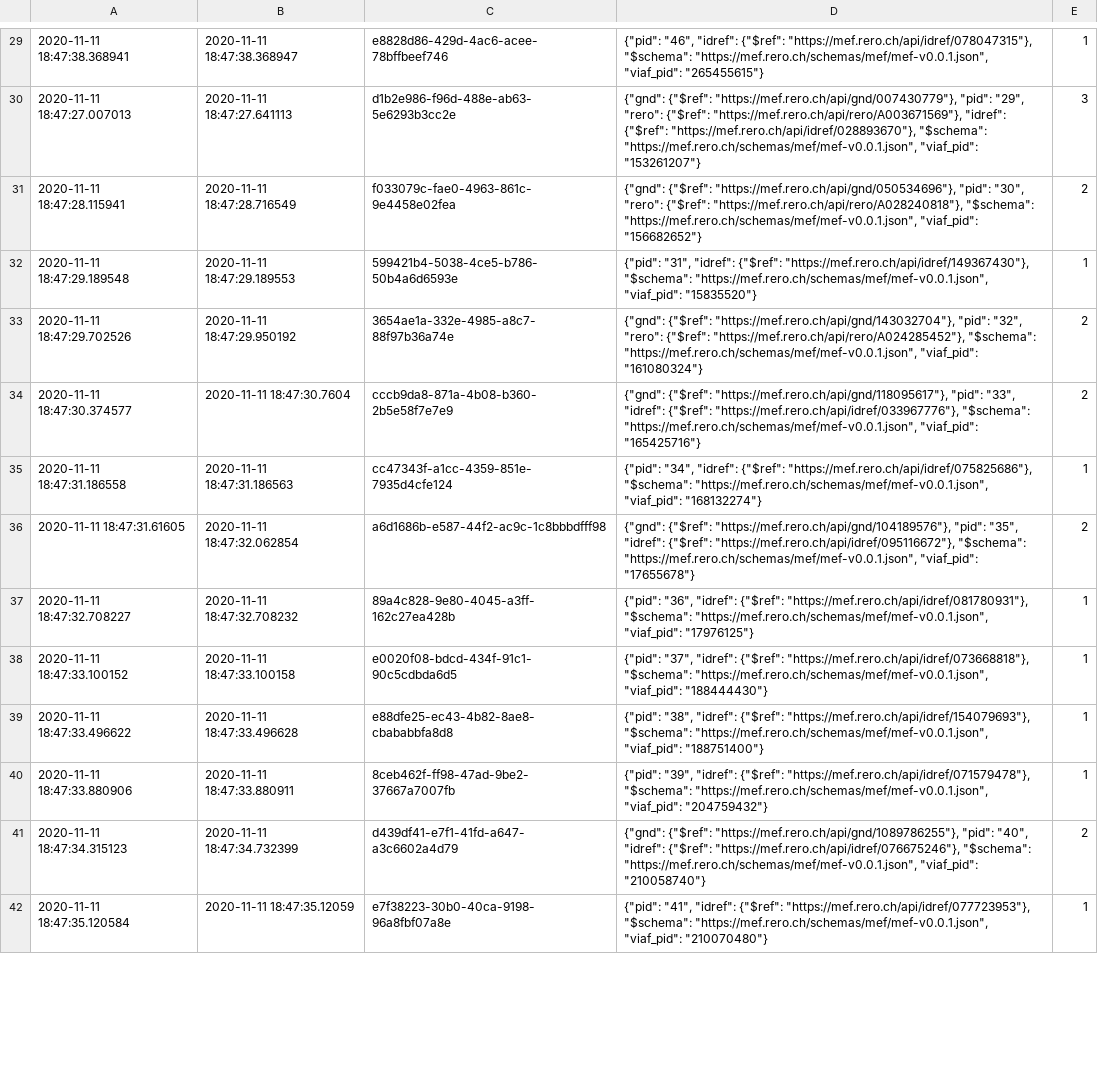
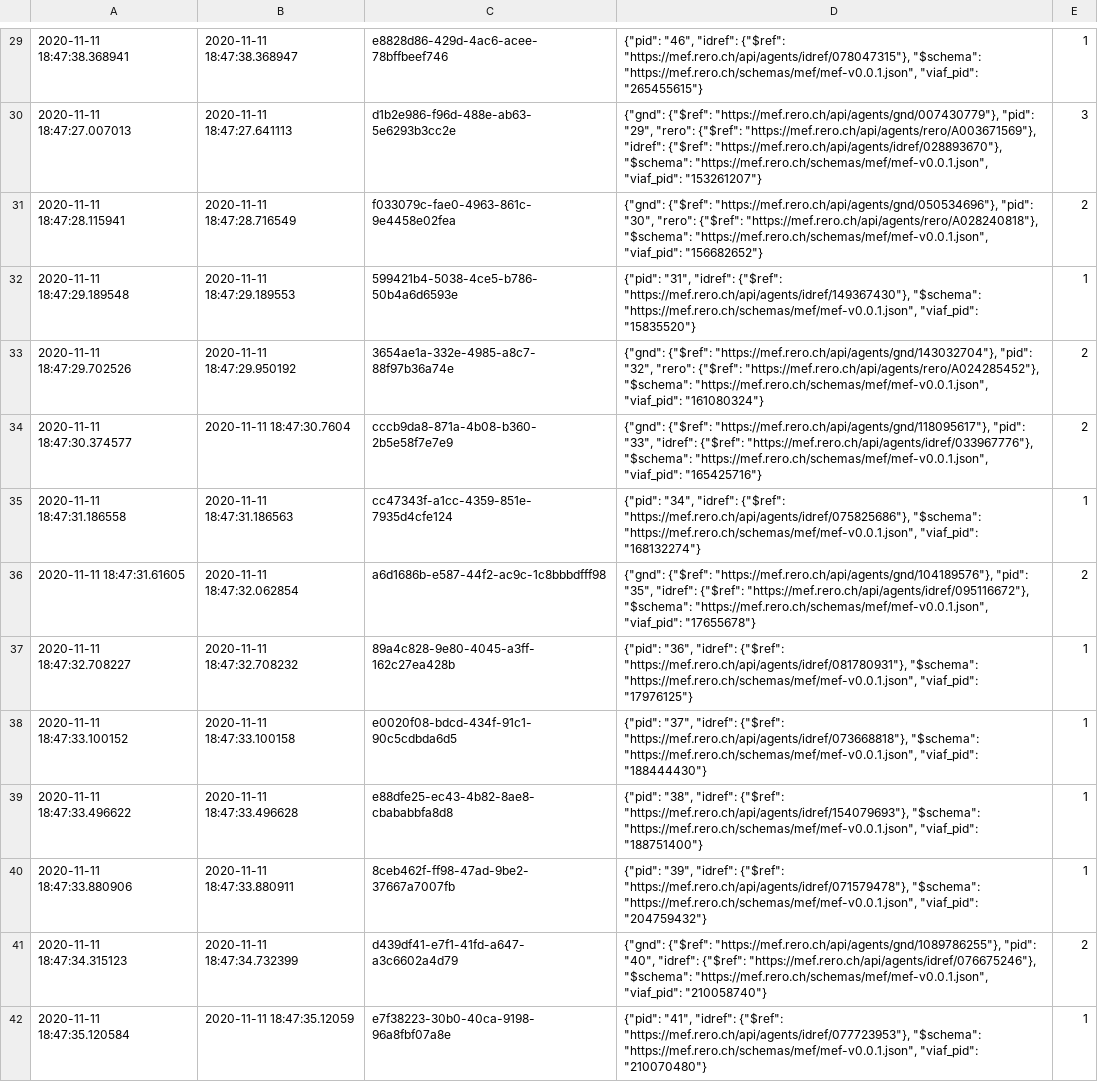
Before and after one commit to rero/rero-mef, a CSV file: data/mef_metadata.csv, drawn as a sheet; only a part is shown, gaps mark what is left out; the diff covers the shown part only; the diff names each change by its address in the sheet, - before the commit and + after, or states it on an @@ line.

Commit message:
dependencies: update the dependencies lock file
* Corrects IdRef redirection from /api/idref/PID to /api/agents/idref/PID
* Corrects $ref in mef.json and data/mef_metadata.csv files

Co-Authored-by: Peter Weber <peter.weber@rero.ch>

```diff
--- a/data/mef_metadata.csv
+++ b/data/mef_metadata.csv
-D29: …"idref": {"$ref": "https://mef.rero.ch/api/idref/078047315"}, "$schema": "https://mef.rero.ch/schemas/mef/mef-v0.0.1.json",…
+D29: …"idref": {"$ref": "https://mef.rero.ch/api/agents/idref/078047315"}, "$schema": "https://mef.rero.ch/schemas/mef/mef-v0.0.1.json",…
-D30: {"gnd": {"$ref": "https://mef.rero.ch/api/gnd/007430779"}, "pid": "29", "rero": {"$ref": "https://mef.rero.ch/api/rero/A003671569"}, "idref": {"$ref": "https://mef.rero.ch/api/idref/028893670"}, "$schema": "https://mef.rero.ch/schemas/mef/mef-v0.0.1.json",…
+D30: {"gnd": {"$ref": "https://mef.rero.ch/api/agents/gnd/007430779"}, "pid": "29", "rero": {"$ref": "https://mef.rero.ch/api/agents/rero/A003671569"}, "idref": {"$ref": "https://mef.rero.ch/api/agents/idref/028893670"}, "$schema": "https://mef.rero.ch/schemas/mef/mef-v0.0.1.json",…
-D31: {"gnd": {"$ref": "https://mef.rero.ch/api/gnd/050534696"}, "pid": "30", "rero": {"$ref": "https://mef.rero.ch/api/rero/A028240818"}, "$schema": "https://mef.rero.ch/schemas/mef/mef-v0.0.1.json",…
+D31: {"gnd": {"$ref": "https://mef.rero.ch/api/agents/gnd/050534696"}, "pid": "30", "rero": {"$ref": "https://mef.rero.ch/api/agents/rero/A028240818"}, "$schema": "https://mef.rero.ch/schemas/mef/mef-v0.0.1.json",…
-D32: …"idref": {"$ref": "https://mef.rero.ch/api/idref/149367430"}, "$schema": "https://mef.rero.ch/schemas/mef/mef-v0.0.1.json",…
+D32: …"idref": {"$ref": "https://mef.rero.ch/api/agents/idref/149367430"}, "$schema": "https://mef.rero.ch/schemas/mef/mef-v0.0.1.json",…
-D33: {"gnd": {"$ref": "https://mef.rero.ch/api/gnd/143032704"}, "pid": "32", "rero": {"$ref": "https://mef.rero.ch/api/rero/A024285452"}, "$schema": "https://mef.rero.ch/schemas/mef/mef-v0.0.1.json",…
+D33: {"gnd": {"$ref": "https://mef.rero.ch/api/agents/gnd/143032704"}, "pid": "32", "rero": {"$ref": "https://mef.rero.ch/api/agents/rero/A024285452"}, "$schema": "https://mef.rero.ch/schemas/mef/mef-v0.0.1.json",…
-D34: {"gnd": {"$ref": "https://mef.rero.ch/api/gnd/118095617"}, "pid": "33", "idref": {"$ref": "https://mef.rero.ch/api/idref/033967776"}, "$schema": "https://mef.rero.ch/schemas/mef/mef-v0.0.1.json",…
+D34: {"gnd": {"$ref": "https://mef.rero.ch/api/agents/gnd/118095617"}, "pid": "33", "idref": {"$ref": "https://mef.rero.ch/api/agents/idref/033967776"}, "$schema": "https://mef.rero.ch/schemas/mef/mef-v0.0.1.json",…
-D35: …"idref": {"$ref": "https://mef.rero.ch/api/idref/075825686"}, "$schema": "https://mef.rero.ch/schemas/mef/mef-v0.0.1.json",…
+D35: …"idref": {"$ref": "https://mef.rero.ch/api/agents/idref/075825686"}, "$schema": "https://mef.rero.ch/schemas/mef/mef-v0.0.1.json",…
-D36: {"gnd": {"$ref": "https://mef.rero.ch/api/gnd/104189576"}, "pid": "35", "idref": {"$ref": "https://mef.rero.ch/api/idref/095116672"}, "$schema": "https://mef.rero.ch/schemas/mef/mef-v0.0.1.json",…
+D36: {"gnd": {"$ref": "https://mef.rero.ch/api/agents/gnd/104189576"}, "pid": "35", "idref": {"$ref": "https://mef.rero.ch/api/agents/idref/095116672"}, "$schema": "https://mef.rero.ch/schemas/mef/mef-v0.0.1.json",…
-D37: …"idref": {"$ref": "https://mef.rero.ch/api/idref/081780931"}, "$schema": "https://mef.rero.ch/schemas/mef/mef-v0.0.1.json",…
+D37: …"idref": {"$ref": "https://mef.rero.ch/api/agents/idref/081780931"}, "$schema": "https://mef.rero.ch/schemas/mef/mef-v0.0.1.json",…
-D38: …"idref": {"$ref": "https://mef.rero.ch/api/idref/073668818"}, "$schema": "https://mef.rero.ch/schemas/mef/mef-v0.0.1.json",…
+D38: …"idref": {"$ref": "https://mef.rero.ch/api/agents/idref/073668818"}, "$schema": "https://mef.rero.ch/schemas/mef/mef-v0.0.1.json",…
-D39: …"idref": {"$ref": "https://mef.rero.ch/api/idref/154079693"}, "$schema": "https://mef.rero.ch/schemas/mef/mef-v0.0.1.json",…
+D39: …"idref": {"$ref": "https://mef.rero.ch/api/agents/idref/154079693"}, "$schema": "https://mef.rero.ch/schemas/mef/mef-v0.0.1.json",…
-D40: …"idref": {"$ref": "https://mef.rero.ch/api/idref/071579478"}, "$schema": "https://mef.rero.ch/schemas/mef/mef-v0.0.1.json",…
+D40: …"idref": {"$ref": "https://mef.rero.ch/api/agents/idref/071579478"}, "$schema": "https://mef.rero.ch/schemas/mef/mef-v0.0.1.json",…
-D41: {"gnd": {"$ref": "https://mef.rero.ch/api/gnd/1089786255"}, "pid": "40", "idref": {"$ref": "https://mef.rero.ch/api/idref/076675246"}, "$schema": "https://mef.rero.ch/schemas/mef/mef-v0.0.1.json",…
+D41: {"gnd": {"$ref": "https://mef.rero.ch/api/agents/gnd/1089786255"}, "pid": "40", "idref": {"$ref": "https://mef.rero.ch/api/agents/idref/076675246"}, "$schema": "https://mef.rero.ch/schemas/mef/mef-v0.0.1.json",…
-D42: …"idref": {"$ref": "https://mef.rero.ch/api/idref/077723953"}, "$schema": "https://mef.rero.ch/schemas/mef/mef-v0.0.1.json",…
+D42: …"idref": {"$ref": "https://mef.rero.ch/api/agents/idref/077723953"}, "$schema": "https://mef.rero.ch/schemas/mef/mef-v0.0.1.json",…
```
Also changed, not shown: 67 edited cells elsewhere in this file, 5 other files.
